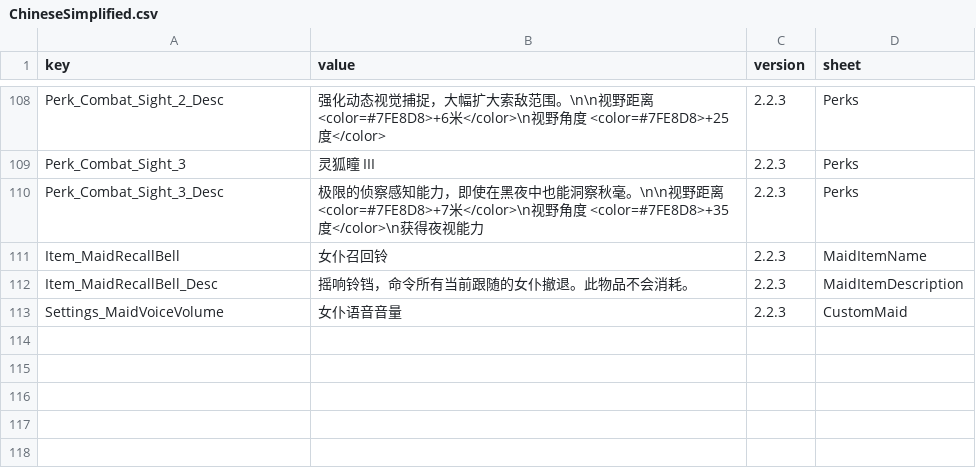
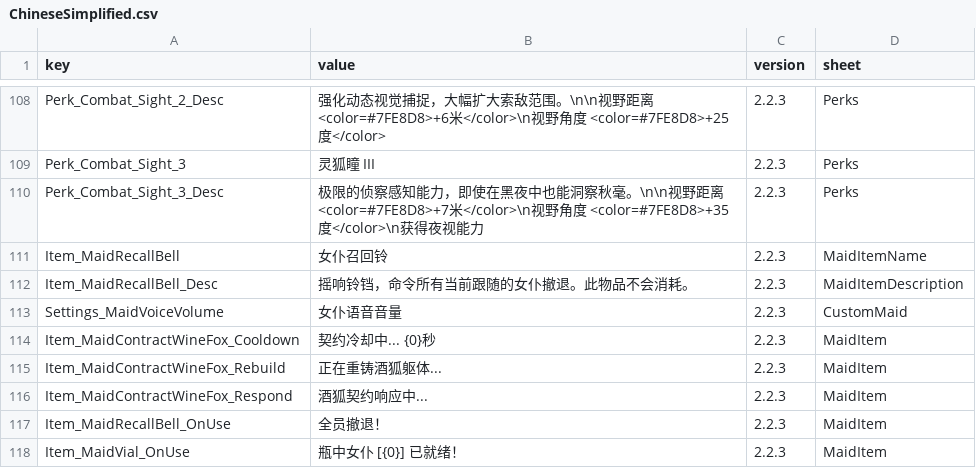
Before and after one commit to LOVEIII486/CombatMaid, a CSV file: Localization/ChineseSimplified.csv, drawn as a sheet; only a part is shown, gaps mark what is left out; the diff names each change by its address in the sheet, - before the commit and + after, or states it on an @@ line.

```diff
--- a/Localization/ChineseSimplified.csv
+++ b/Localization/ChineseSimplified.csv
+row 114: Item_MaidContractWineFox_Cooldown | 契约冷却中... {0}秒 | 2.2.3 | MaidItem
+row 115: Item_MaidContractWineFox_Rebuild | 正在重铸酒狐躯体... | 2.2.3 | MaidItem
+row 116: Item_MaidContractWineFox_Respond | 酒狐契约响应中... | 2.2.3 | MaidItem
+row 117: Item_MaidRecallBell_OnUse | 全员撤退！ | 2.2.3 | MaidItem
+row 118: Item_MaidVial_OnUse | 瓶中女仆 [{0}] 已就绪！ | 2.2.3 | MaidItem
```
Also changed, not shown: Localization/English.csv, 8 other files.
